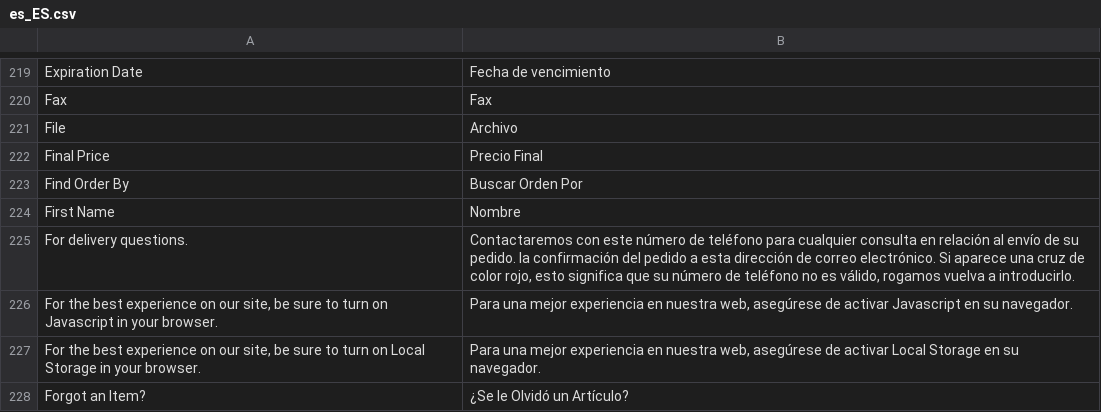
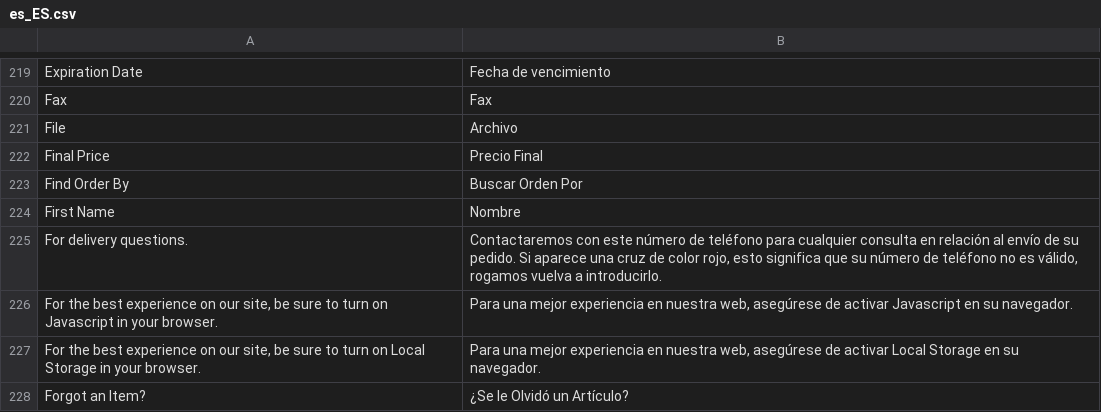
Before and after one commit to DominicFallows6/Joint-code, a CSV file: app/i18n/limitless/es_es/es_ES.csv, drawn as a sheet; only a part is shown, gaps mark what is left out.

Commit message:
TP 11587 - Phone number tooltip translation & style tweak to cust cat desc title (#312)
* Telephone tooltip translation change

* Adding styling tweak to the category description title for 10775

```diff
--- a/app/i18n/limitless/es_es/es_ES.csv
+++ b/app/i18n/limitless/es_es/es_ES.csv
@@ -224,3 +224,3 @@
 "First Name","Nombre"
-"For delivery questions.","Contactaremos con este número de teléfono para cualquier consulta en relación al envío de su pedido. la confirmación del pedido a esta dirección de correo electrónico. Si aparece una cruz de color rojo, esto significa que su número de teléfono no es válido, rogamos vuelva a introducirlo."
+"For delivery questions.","Contactaremos con este número de teléfono para cualquier consulta en relación al envío de su pedido. Si aparece una cruz de color rojo, esto significa que su número de teléfono no es válido, rogamos vuelva a introducirlo."
 "For the best experience on our site, be sure to turn on Javascript in your browser.","Para una mejor experiencia en nuestra web, asegúrese de activar Javascript en su navegador."
```
Also changed, not shown: 1 other file.
